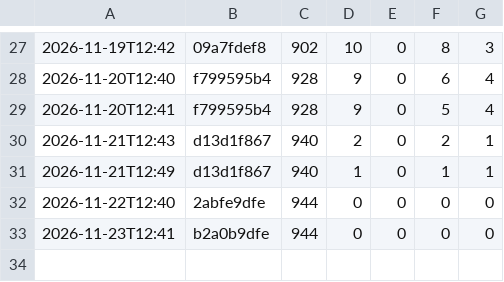
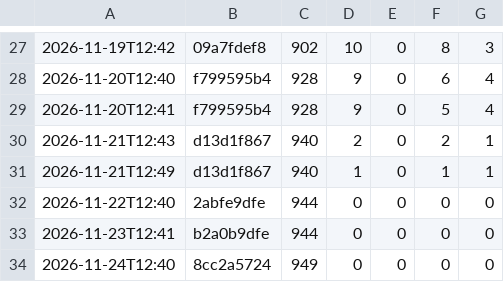
Before and after one commit to masaori/math, a TSV file: exact-solution-of-2d-ising-model-lambda/docs/tasks/goal-lean-remaining.tsv, drawn as a sheet; only a part is shown, gaps mark what is left out; the diff names each change by its address in the sheet, - before the commit and + after, or states it on an @@ line.

```diff
--- a/exact-solution-of-2d-ising-model-lambda/docs/tasks/goal-lean-remaining.tsv
+++ b/exact-solution-of-2d-ising-model-lambda/docs/tasks/goal-lean-remaining.tsv
+row 34: 2026-11-24T12:40 | 8cc2a5724 | 949 | 0 | 0 | 0 | 0
```
Also changed, not shown: exact-solution-of-2d-ising-model-lambda/docs/tasks/lean-inspection-remaining.tsv, 5 other files.
